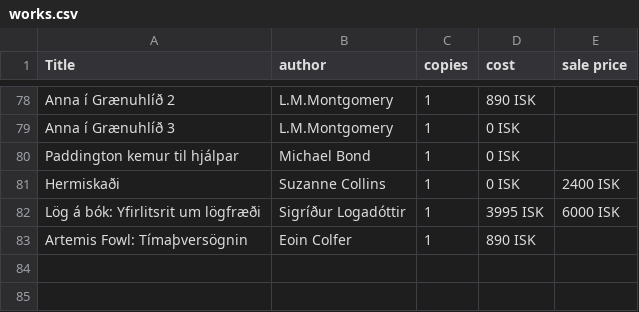
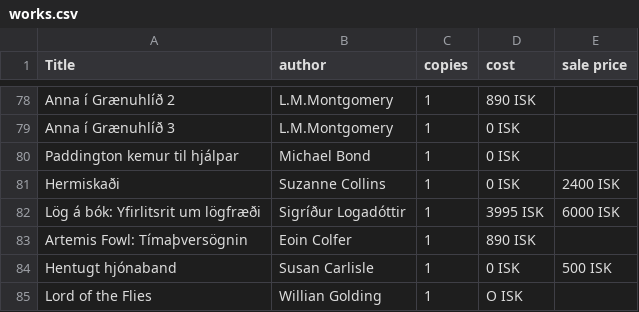
Before and after one commit to baekur-online/baekurupdates, a CSV file: works.csv, drawn as a sheet; only a part is shown, gaps mark what is left out; the diff names each change by its address in the sheet, - before the commit and + after, or states it on an @@ line.

Commit message:
Update works.csv

```diff
--- a/works.csv
+++ b/works.csv
+row 84: Hentugt hjónaband | Susan Carlisle | 1 | 0 ISK | 500 ISK
+row 85: Lord of the Flies | Willian Golding | 1 | O ISK
```
